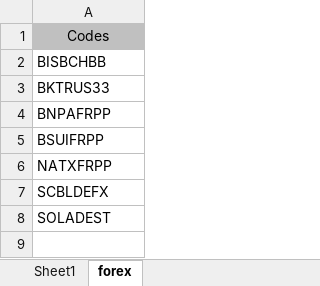
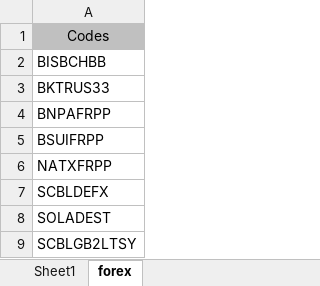
Before and after one commit to armandngoupeyou-cloud/Swift_Extractor_PDF, an Excel workbook: livraison_dsi/data/bic_codes.xlsx, sheet forex, drawn as a sheet; values as stored, in another font and other column widths than the file's, no borders; the diff names each change by its address in the sheet, - before the commit and + after, or states it on an @@ line.

Commit message:
feat: règle CITIUS33 fallback F58A + Mode 4 v2 + bic_codes.xlsx MAJ
- Règle CITIUS33: pour MT910/MT202 entrants depuis CITIUS33, si F52A non mappé, fallback F58A
- Mode 4 (rapprochement MT950) refactoré: extraction par catégorie puis rapprochement
- Documentation technique mise à jour (GUIDE_TECHNIQUE.md)
- Synchronisation livraison_dsi
- bic_codes.xlsx mis à jour
- Script test_citius33.py ajouté

```diff
--- a/livraison_dsi/data/bic_codes.xlsx (sheet forex)
+++ b/livraison_dsi/data/bic_codes.xlsx (sheet forex)
+row 9: SCBLGB2LTSY
```
Also changed, not shown: 13 other files.
